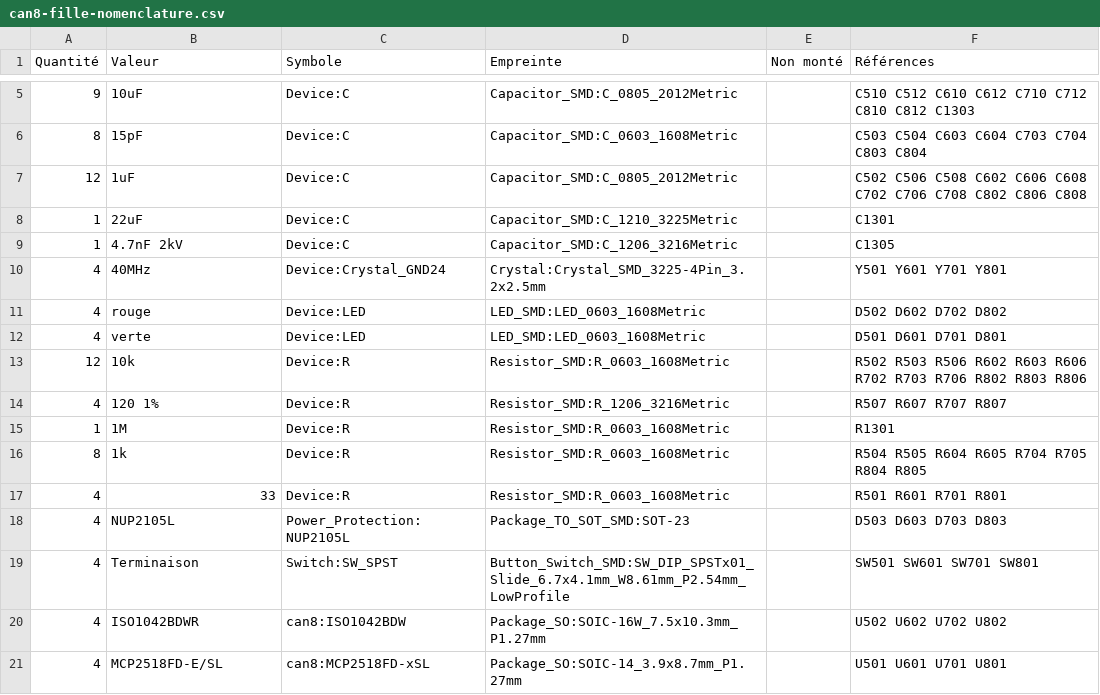
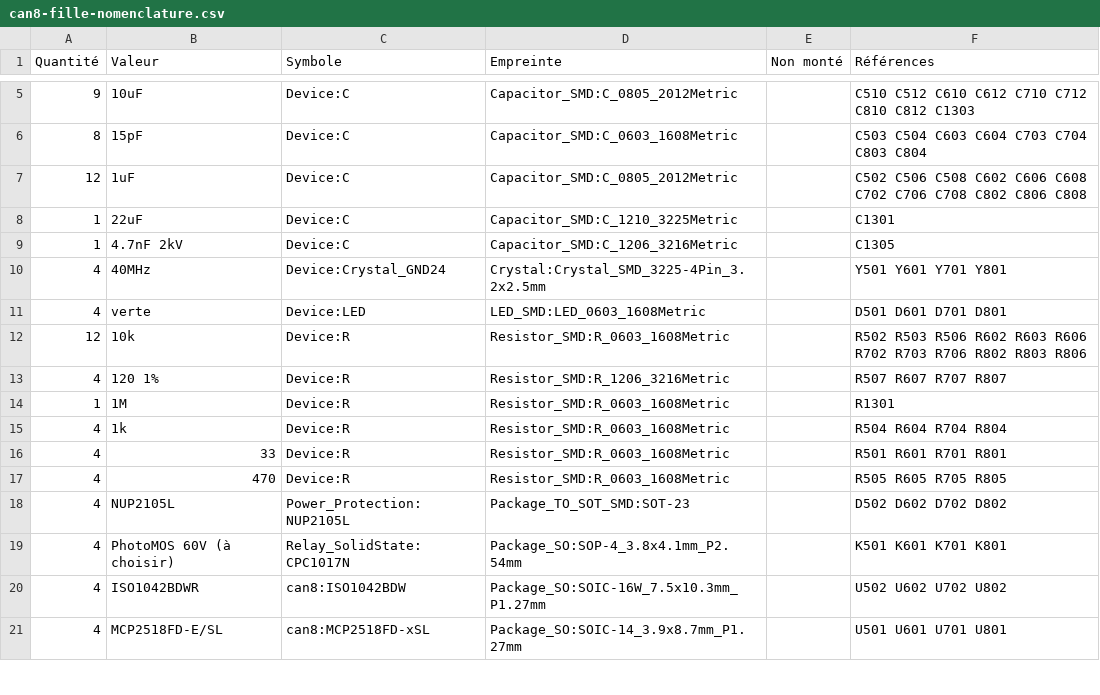
Before and after one commit to NicoPro88/Usb2Can-8-Ports, a CSV file: hardware/can8-fille/can8-fille-nomenclature.csv, drawn as a sheet; only a part is shown, gaps mark what is left out.

```diff
--- a/hardware/can8-fille/can8-fille-nomenclature.csv
+++ b/hardware/can8-fille/can8-fille-nomenclature.csv
@@ -10,3 +10,2 @@ Quantité,Valeur,Symbole,Empreinte,Non monté,Références
 4,40MHz,Device:Crystal_GND24,Crystal:Crystal_SMD_3225-4Pin_3.2x2.5mm,,Y501 Y601 Y701 Y801
-4,rouge,Device:LED,LED_SMD:LED_0603_1608Metric,,D502 D602 D702 D802
 4,verte,Device:LED,LED_SMD:LED_0603_1608Metric,,D501 D601 D701 D801
@@ -15,6 +14,7 @@ Quantité,Valeur,Symbole,Empreinte,Non monté,Références
 1,1M,Device:R,Resistor_SMD:R_0603_1608Metric,,R1301
-8,1k,Device:R,Resistor_SMD:R_0603_1608Metric,,R504 R505 R604 R605 R704 R705 R804 R805
+4,1k,Device:R,Resistor_SMD:R_0603_1608Metric,,R504 R604 R704 R804
 4,33,Device:R,Resistor_SMD:R_0603_1608Metric,,R501 R601 R701 R801
-4,NUP2105L,Power_Protection:NUP2105L,Package_TO_SOT_SMD:SOT-23,,D503 D603 D703 D803
-4,Terminaison,Switch:SW_SPST,Button_Switch_SMD:SW_DIP_SPSTx01_Slide_6.7x4.1mm_W8.61mm_P2.54mm_LowProfile,,SW501 SW601 SW701 SW801
+4,470,Device:R,Resistor_SMD:R_0603_1608Metric,,R505 R605 R705 R805
+4,NUP2105L,Power_Protection:NUP2105L,Package_TO_SOT_SMD:SOT-23,,D502 D602 D702 D802
+4,PhotoMOS 60V (à choisir),Relay_SolidState:CPC1017N,Package_SO:SOP-4_3.8x4.1mm_P2.54mm,,K501 K601 K701 K801
 4,ISO1042BDWR,can8:ISO1042BDW,Package_SO:SOIC-16W_7.5x10.3mm_P1.27mm,,U502 U602 U702 U802
```
Also changed, not shown: hardware/can8-mere/can8-mere-nomenclature.csv, 6 other files.
